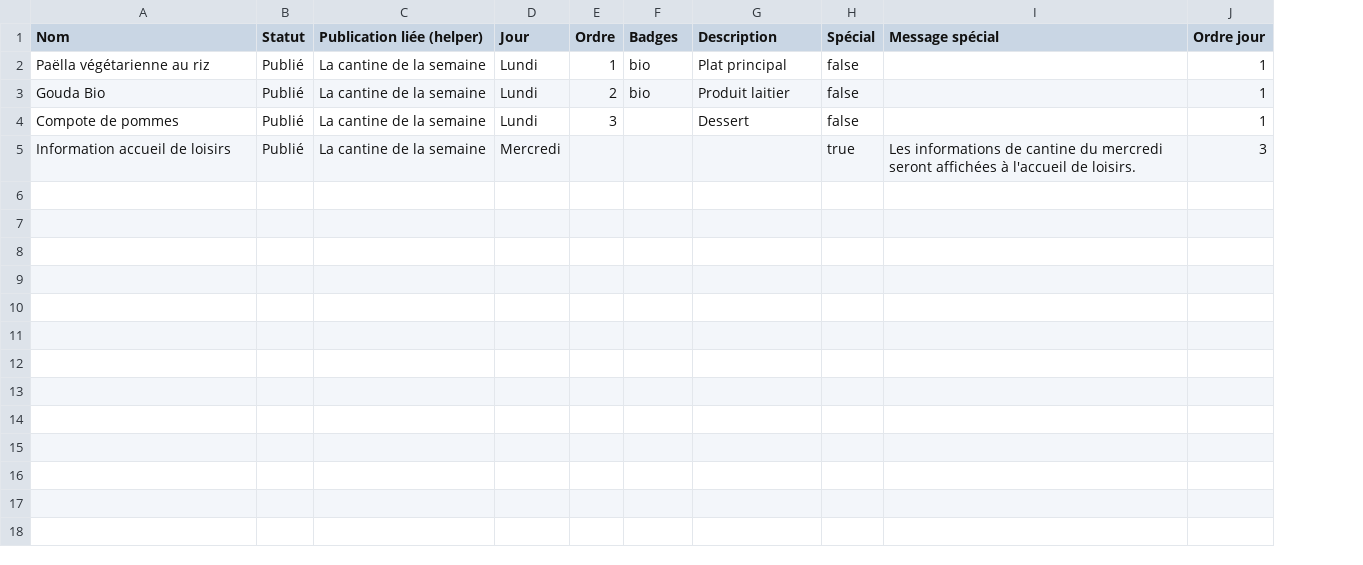
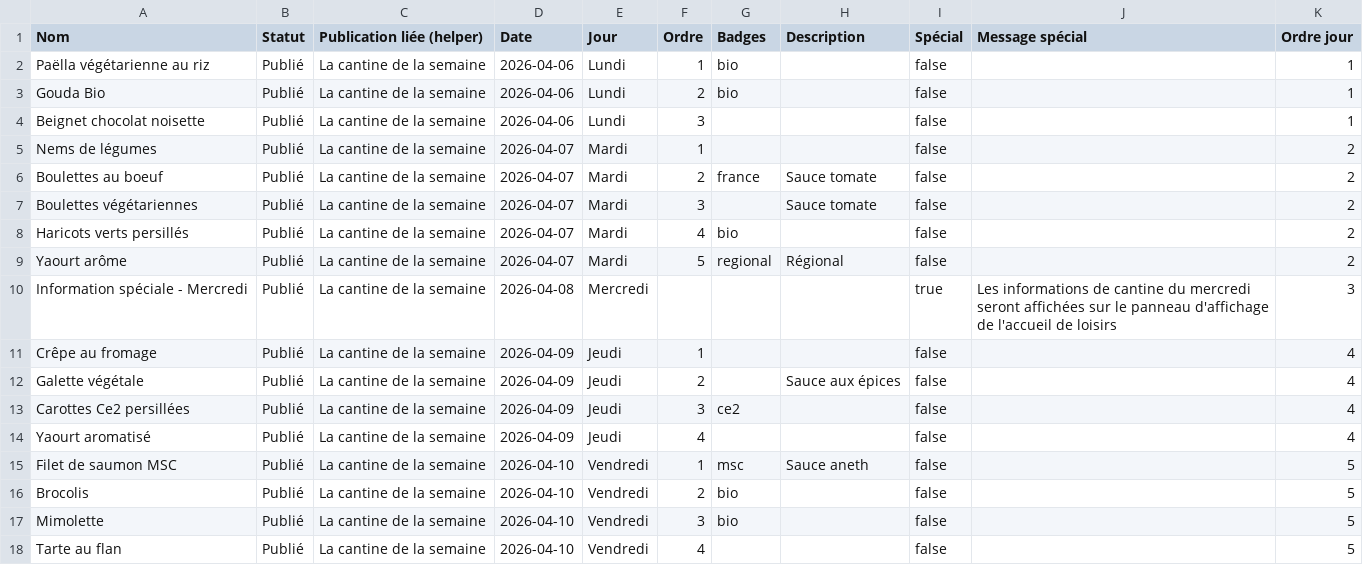
Before and after one commit to Chab974/Journal_ANNET, a CSV file: notion-imports/cantine_scolaire.csv, drawn as a sheet; addresses are those after the commit; the diff names each change by its address in the sheet, - before the commit and + after, or states it on an @@ line.

```diff
--- a/notion-imports/cantine_scolaire.csv
+++ b/notion-imports/cantine_scolaire.csv
+column D (Date), rows 2-4: all 2026-04-06; row 10: 2026-04-08
-H2 (Description): Plat principal
+H2 (Description): (empty)
-H3 (Description): Produit laitier
+H3 (Description): (empty)
-A4 (Nom): Compote de pommes
+A4 (Nom): Beignet chocolat noisette
-H4 (Description): Dessert
+H4 (Description): (empty)
+row 5: Nems de légumes | Publié | La cantine de la semaine | 2026-04-07 | Mardi | 1 |  |  | false |  | 2
+row 6: Boulettes au boeuf | Publié | La cantine de la semaine | 2026-04-07 | Mardi | 2 | france | Sauce tomate | false |  | 2
+row 7: Boulettes végétariennes | Publié | La cantine de la semaine | 2026-04-07 | Mardi | 3 |  | Sauce tomate | false |  | 2
+row 8: Haricots verts persillés | Publié | La cantine de la semaine | 2026-04-07 | Mardi | 4 | bio |  | false |  | 2
+row 9: Yaourt arôme | Publié | La cantine de la semaine | 2026-04-07 | Mardi | 5 | regional | Régional | false |  | 2
-A10 (Nom): Information accueil de loisirs
+A10 (Nom): Information spéciale - Mercredi
-J10 (Message spécial): …seront affichées à l'accueil de loisirs.
+J10 (Message spécial): …seront affichées sur le panneau d'affichage de l'accueil de loisirs
+row 11: Crêpe au fromage | Publié | La cantine de la semaine | 2026-04-09 | Jeudi | 1 |  |  | false |  | 4
+row 12: Galette végétale | Publié | La cantine de la semaine | 2026-04-09 | Jeudi | 2 |  | Sauce aux épices | false |  | 4
+row 13: Carottes Ce2 persillées | Publié | La cantine de la semaine | 2026-04-09 | Jeudi | 3 | ce2 |  | false |  | 4
+row 14: Yaourt aromatisé | Publié | La cantine de la semaine | 2026-04-09 | Jeudi | 4 |  |  | false |  | 4
+row 15: Filet de saumon MSC | Publié | La cantine de la semaine | 2026-04-10 | Vendredi | 1 | msc | Sauce aneth | false |  | 5
+row 16: Brocolis | Publié | La cantine de la semaine | 2026-04-10 | Vendredi | 2 | bio |  | false |  | 5
+row 17: Mimolette | Publié | La cantine de la semaine | 2026-04-10 | Vendredi | 3 | bio |  | false |  | 5
+row 18: Tarte au flan | Publié | La cantine de la semaine | 2026-04-10 | Vendredi | 4 |  |  | false |  | 5
```
Also changed, not shown: notion-imports/agenda.csv, notion-imports/sections-site.csv, 8 other files.
